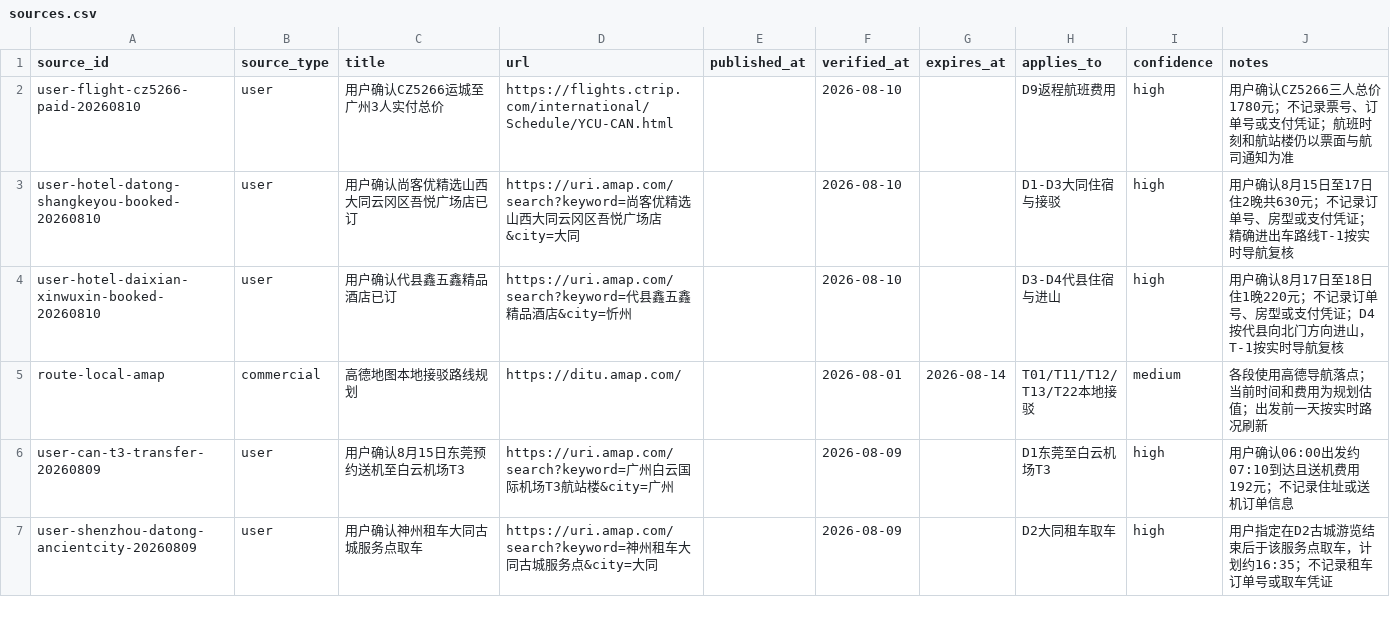
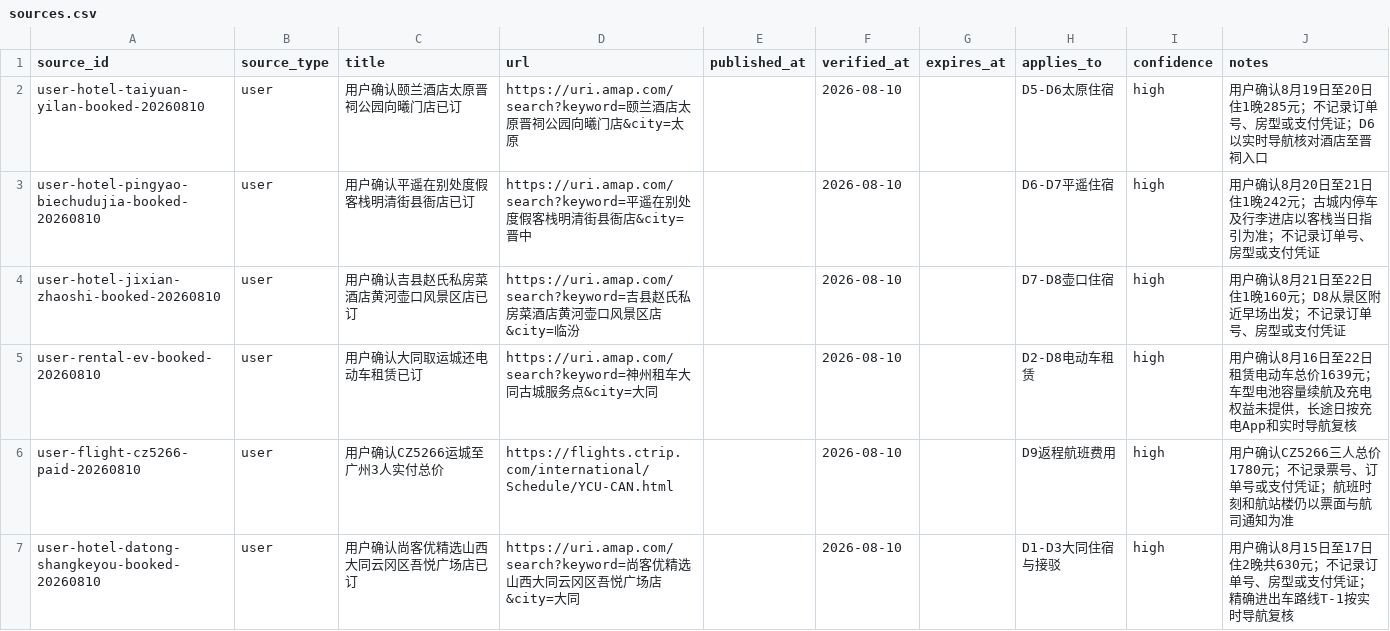
Before and after one commit to alanhsun/shanxi-2026-08, a CSV file: data/sources.csv, drawn as a sheet; only a part is shown; the shorter side is filled out with more unchanged rows.

```diff
--- a/data/sources.csv
+++ b/data/sources.csv
@@ -1,2 +1,6 @@
 source_id,source_type,title,url,published_at,verified_at,expires_at,applies_to,confidence,notes
+user-hotel-taiyuan-yilan-booked-20260810,user,用户确认颐兰酒店太原晋祠公园向曦门店已订,https://uri.amap.com/search?keyword=颐兰酒店太原晋祠公园向曦门店&city=太原,,2026-08-10,,D5-D6太原住宿,high,用户确认8月19日至20日住1晚285元；不记录订单号、房型或支付凭证；D6以实时导航核对酒店至晋祠入口
+user-hotel-pingyao-biechudujia-booked-20260810,user,用户确认平遥在别处度假客栈明清街县衙店已订,https://uri.amap.com/search?keyword=平遥在别处度假客栈明清街县衙店&city=晋中,,2026-08-10,,D6-D7平遥住宿,high,用户确认8月20日至21日住1晚242元；古城内停车及行李进店以客栈当日指引为准；不记录订单号、房型或支付凭证
+user-hotel-jixian-zhaoshi-booked-20260810,user,用户确认吉县赵氏私房菜酒店黄河壶口风景区店已订,https://uri.amap.com/search?keyword=吉县赵氏私房菜酒店黄河壶口风景区店&city=临汾,,2026-08-10,,D7-D8壶口住宿,high,用户确认8月21日至22日住1晚160元；D8从景区附近早场出发；不记录订单号、房型或支付凭证
+user-rental-ev-booked-20260810,user,用户确认大同取运城还电动车租赁已订,https://uri.amap.com/search?keyword=神州租车大同古城服务点&city=大同,,2026-08-10,,D2-D8电动车租赁,high,用户确认8月16日至22日租赁电动车总价1639元；车型电池容量续航及充电权益未提供，长途日按充电App和实时导航复核
 user-flight-cz5266-paid-20260810,user,用户确认CZ5266运城至广州3人实付总价,https://flights.ctrip.com/international/Schedule/YCU-CAN.html,,2026-08-10,,D9返程航班费用,high,用户确认CZ5266三人总价1780元；不记录票号、订单号或支付凭证；航班时刻和航站楼仍以票面与航司通知为准
```
Also changed, not shown: data/accommodation.csv, data/bookings.csv, 13 other files.
